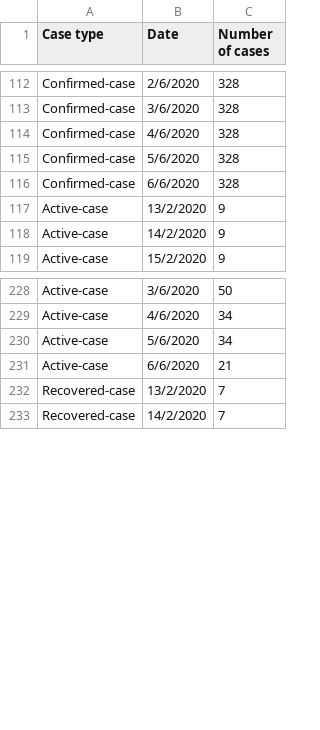
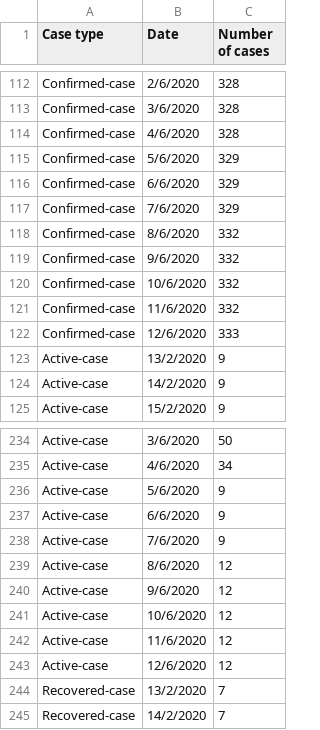
Before and after one commit to justhoaian/DSDV_AvidCOVIDDataSimplifier, a CSV file: DSDV_Project_Line-chart.csv, drawn as a sheet; only a part is shown, gaps mark what is left out; the diff covers the shown part only.

Commit message:
Update DSDV_Project_Line-chart.csv

```diff
--- a/DSDV_Project_Line-chart.csv
+++ b/DSDV_Project_Line-chart.csv
@@ -114,4 +114,10 @@ Confirmed-case,3/6/2020,328
 Confirmed-case,4/6/2020,328
-Confirmed-case,5/6/2020,328
-Confirmed-case,6/6/2020,328
+Confirmed-case,5/6/2020,329
+Confirmed-case,6/6/2020,329
+Confirmed-case,7/6/2020,329
+Confirmed-case,8/6/2020,332
+Confirmed-case,9/6/2020,332
+Confirmed-case,10/6/2020,332
+Confirmed-case,11/6/2020,332
+Confirmed-case,12/6/2020,333
 Active-case,13/2/2020,9
@@ -229,4 +235,10 @@ Active-case,3/6/2020,50
 Active-case,4/6/2020,34
-Active-case,5/6/2020,34
-Active-case,6/6/2020,21
+Active-case,5/6/2020,9
+Active-case,6/6/2020,9
+Active-case,7/6/2020,9
+Active-case,8/6/2020,12
+Active-case,9/6/2020,12
+Active-case,10/6/2020,12
+Active-case,11/6/2020,12
+Active-case,12/6/2020,12
 Recovered-case,13/2/2020,7
```
Also changed, not shown: 6 added rows and 2 edited cells elsewhere in this file.
